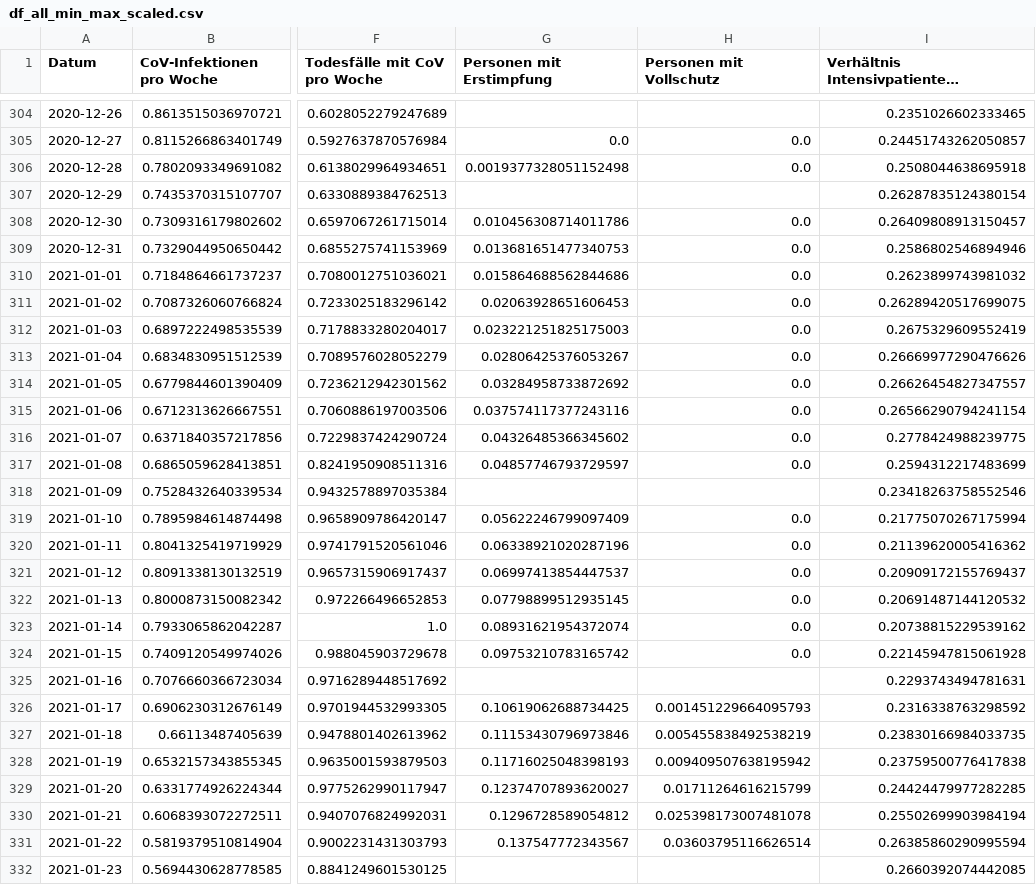
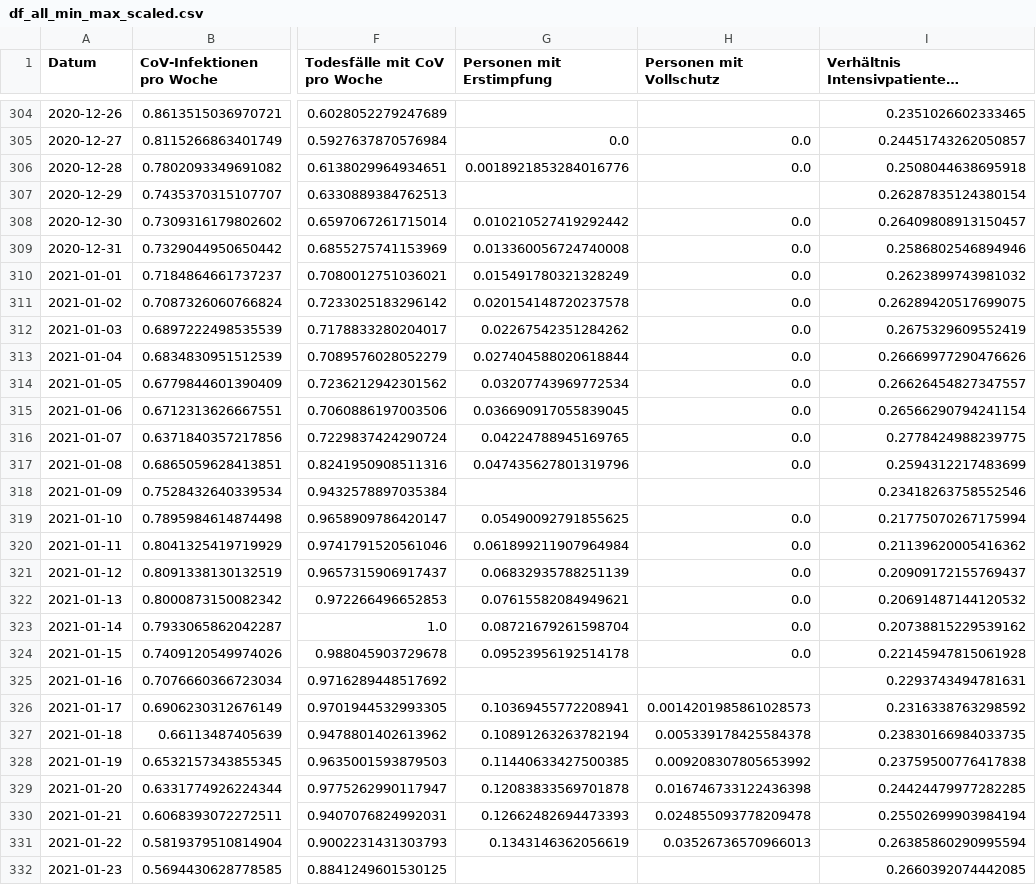
Before and after one commit to hodoi05/vaccinedata, a CSV file: data/df_all_min_max_scaled.csv, drawn as a sheet; only a part is shown, gaps mark what is left out; long unchanged cells end in …; the diff covers the shown part only; the diff names each change by its address in the sheet, - before the commit and + after, or states it on an @@ line.

```diff
--- a/data/df_all_min_max_scaled.csv
+++ b/data/df_all_min_max_scaled.csv
-G306 (Personen mit Erstimpfung): 0.0019377328051152498
+G306 (Personen mit Erstimpfung): 0.0018921853284016776
-G308 (Personen mit Erstimpfung): 0.010456308714011786
+G308 (Personen mit Erstimpfung): 0.010210527419292442
-G309 (Personen mit Erstimpfung): 0.013681651477340753
+G309 (Personen mit Erstimpfung): 0.013360056724740008
-G310 (Personen mit Erstimpfung): 0.015864688562844686
+G310 (Personen mit Erstimpfung): 0.015491780321328249
-G311 (Personen mit Erstimpfung): 0.02063928651606453
+G311 (Personen mit Erstimpfung): 0.020154148720237578
-G312 (Personen mit Erstimpfung): 0.023221251825175003
+G312 (Personen mit Erstimpfung): 0.02267542351284262
-G313 (Personen mit Erstimpfung): 0.02806425376053267
+G313 (Personen mit Erstimpfung): 0.027404588020618844
-G314 (Personen mit Erstimpfung): 0.03284958733872692
+G314 (Personen mit Erstimpfung): 0.03207743969772534
-G315 (Personen mit Erstimpfung): 0.037574117377243116
+G315 (Personen mit Erstimpfung): 0.036690917055839045
-G316 (Personen mit Erstimpfung): 0.04326485366345602
+G316 (Personen mit Erstimpfung): 0.04224788945169765
-G317 (Personen mit Erstimpfung): 0.04857746793729597
+G317 (Personen mit Erstimpfung): 0.047435627801319796
-G319 (Personen mit Erstimpfung): 0.05622246799097409
+G319 (Personen mit Erstimpfung): 0.05490092791855625
-G320 (Personen mit Erstimpfung): 0.06338921020287196
+G320 (Personen mit Erstimpfung): 0.061899211907964984
-G321 (Personen mit Erstimpfung): 0.06997413854447537
+G321 (Personen mit Erstimpfung): 0.06832935788251139
-G322 (Personen mit Erstimpfung): 0.07798899512935145
+G322 (Personen mit Erstimpfung): 0.07615582084949621
-G323 (Personen mit Erstimpfung): 0.08931621954372074
+G323 (Personen mit Erstimpfung): 0.08721679261598704
-G324 (Personen mit Erstimpfung): 0.09753210783165742
+G324 (Personen mit Erstimpfung): 0.09523956192514178
-G326 (Personen mit Erstimpfung): 0.10619062688734425
+G326 (Personen mit Erstimpfung): 0.10369455772208941
-H326 (Personen mit Vollschutz): 0.001451229664095793
+H326 (Personen mit Vollschutz): 0.0014201985861028573
-G327 (Personen mit Erstimpfung): 0.11153430796973846
+G327 (Personen mit Erstimpfung): 0.10891263263782194
-H327 (Personen mit Vollschutz): 0.005455838492538219
+H327 (Personen mit Vollschutz): 0.005339178425584378
-G328 (Personen mit Erstimpfung): 0.11716025048398193
+G328 (Personen mit Erstimpfung): 0.11440633427500385
-H328 (Personen mit Vollschutz): 0.009409507638195942
+H328 (Personen mit Vollschutz): 0.009208307805653992
-G329 (Personen mit Erstimpfung): 0.12374707893620027
+G329 (Personen mit Erstimpfung): 0.12083833569701878
-H329 (Personen mit Vollschutz): 0.01711264616215799
+H329 (Personen mit Vollschutz): 0.016746733122436398
-G330 (Personen mit Erstimpfung): 0.1296728589054812
+G330 (Personen mit Erstimpfung): 0.12662482694473393
-H330 (Personen mit Vollschutz): 0.025398173007481078
+H330 (Personen mit Vollschutz): 0.024855093778209478
-G331 (Personen mit Erstimpfung): 0.137547772343567
+G331 (Personen mit Erstimpfung): 0.1343146362056619
-H331 (Personen mit Vollschutz): 0.03603795116626514
+H331 (Personen mit Vollschutz): 0.03526736570966013
```
Also changed, not shown: 128 edited cells elsewhere in this file, data/df_all.csv, data/source/de-divi-bl/03.csv, 19 other files.
